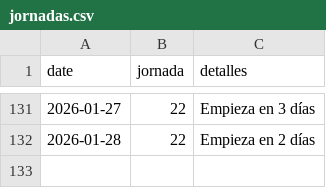
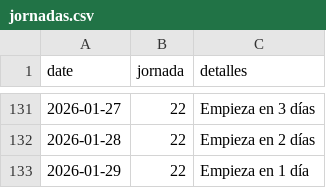
Before and after one commit to javica98/MisterFantasy_analytics, a CSV file: data/processed/jornadas.csv, drawn as a sheet; only a part is shown, gaps mark what is left out; the diff names each change by its address in the sheet, - before the commit and + after, or states it on an @@ line.

```diff
--- a/data/processed/jornadas.csv
+++ b/data/processed/jornadas.csv
+row 133: 2026-01-29 | 22 | Empieza en 1 día
```
Also changed, not shown: data/processed/clausulas_acuerdos.csv, data/processed/ganancias.csv, 5 other files.
